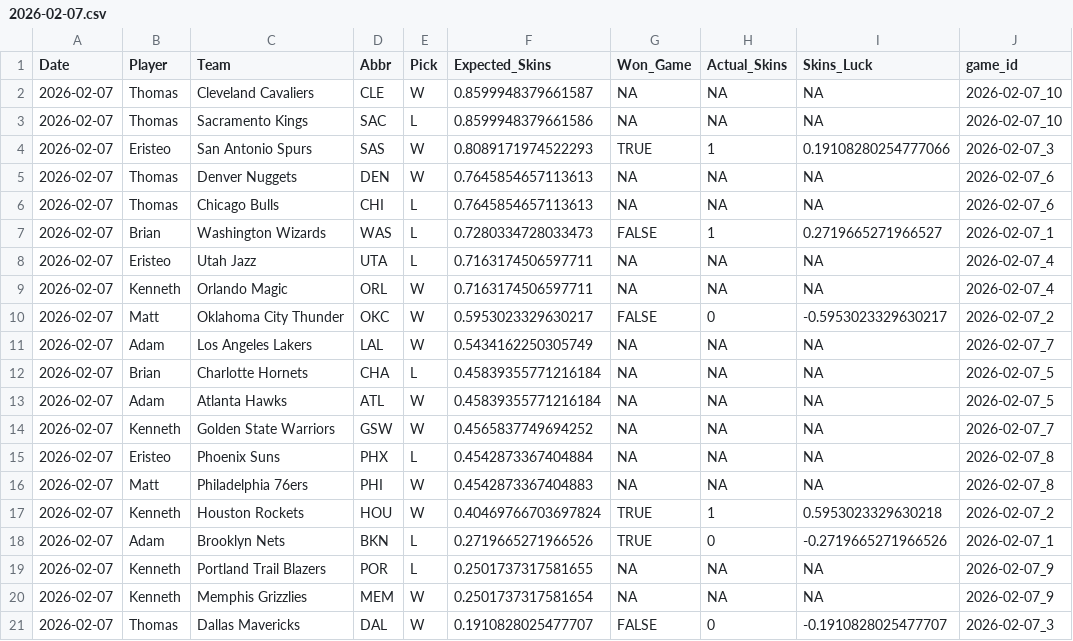
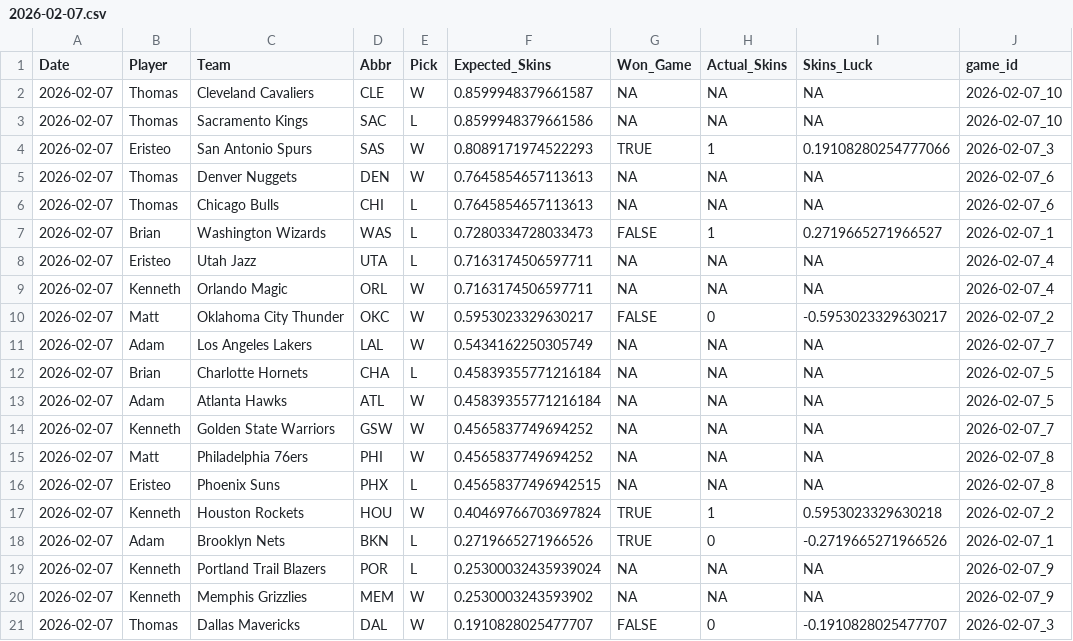
Before and after one commit to ejperez2/Daily-Skins-Matchups, a CSV file: skins_history/2026-02-07.csv, drawn as a sheet.

```diff
--- a/skins_history/2026-02-07.csv
+++ b/skins_history/2026-02-07.csv
@@ -14,8 +14,8 @@ Date,Player,Team,Abbr,Pick,Expected_Skins,Won_Game,Actual_Skins,Skins_Luck,game_
 2026-02-07,Kenneth,Golden State Warriors,GSW,W,0.4565837749694252,NA,NA,NA,2026-02-07_7
-2026-02-07,Eristeo,Phoenix Suns,PHX,L,0.4542873367404884,NA,NA,NA,2026-02-07_8
-2026-02-07,Matt,Philadelphia 76ers,PHI,W,0.4542873367404883,NA,NA,NA,2026-02-07_8
+2026-02-07,Matt,Philadelphia 76ers,PHI,W,0.4565837749694252,NA,NA,NA,2026-02-07_8
+2026-02-07,Eristeo,Phoenix Suns,PHX,L,0.45658377496942515,NA,NA,NA,2026-02-07_8
 2026-02-07,Kenneth,Houston Rockets,HOU,W,0.40469766703697824,TRUE,1,0.5953023329630218,2026-02-07_2
 2026-02-07,Adam,Brooklyn Nets,BKN,L,0.2719665271966526,TRUE,0,-0.2719665271966526,2026-02-07_1
-2026-02-07,Kenneth,Portland Trail Blazers,POR,L,0.2501737317581655,NA,NA,NA,2026-02-07_9
-2026-02-07,Kenneth,Memphis Grizzlies,MEM,W,0.2501737317581654,NA,NA,NA,2026-02-07_9
+2026-02-07,Kenneth,Portland Trail Blazers,POR,L,0.25300032435939024,NA,NA,NA,2026-02-07_9
+2026-02-07,Kenneth,Memphis Grizzlies,MEM,W,0.2530003243593902,NA,NA,NA,2026-02-07_9
 2026-02-07,Thomas,Dallas Mavericks,DAL,W,0.1910828025477707,FALSE,0,-0.1910828025477707,2026-02-07_3
```
